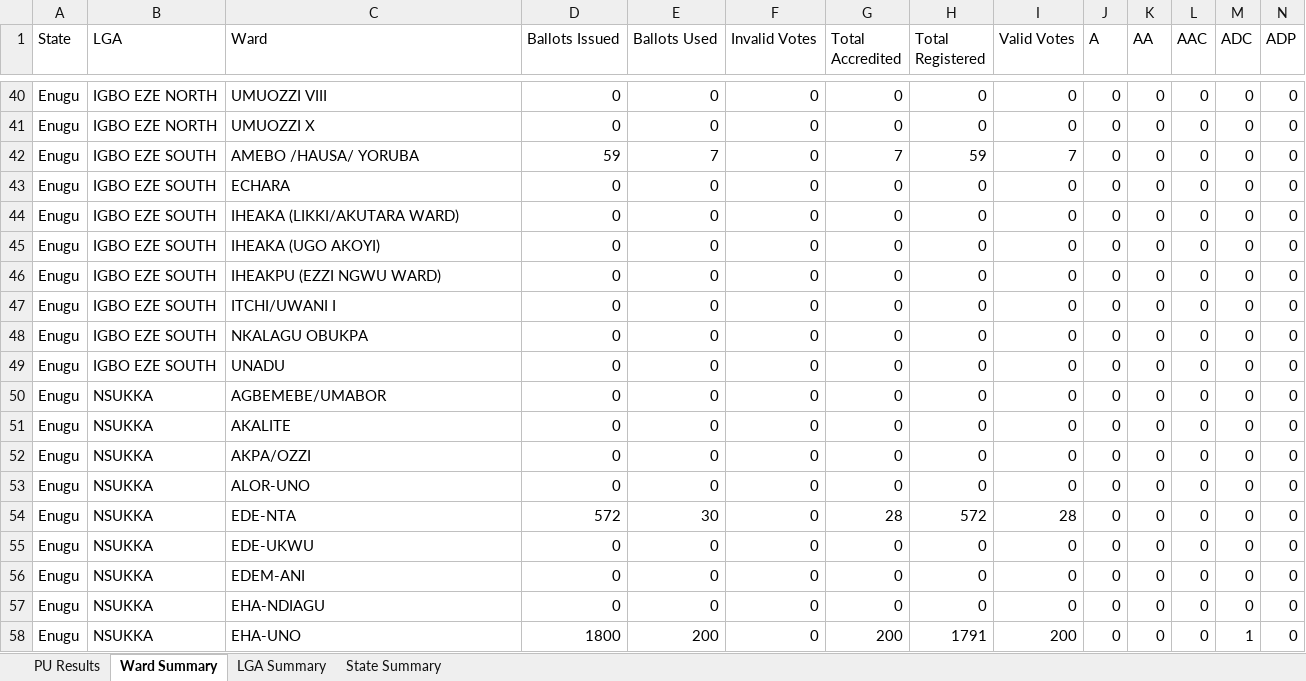
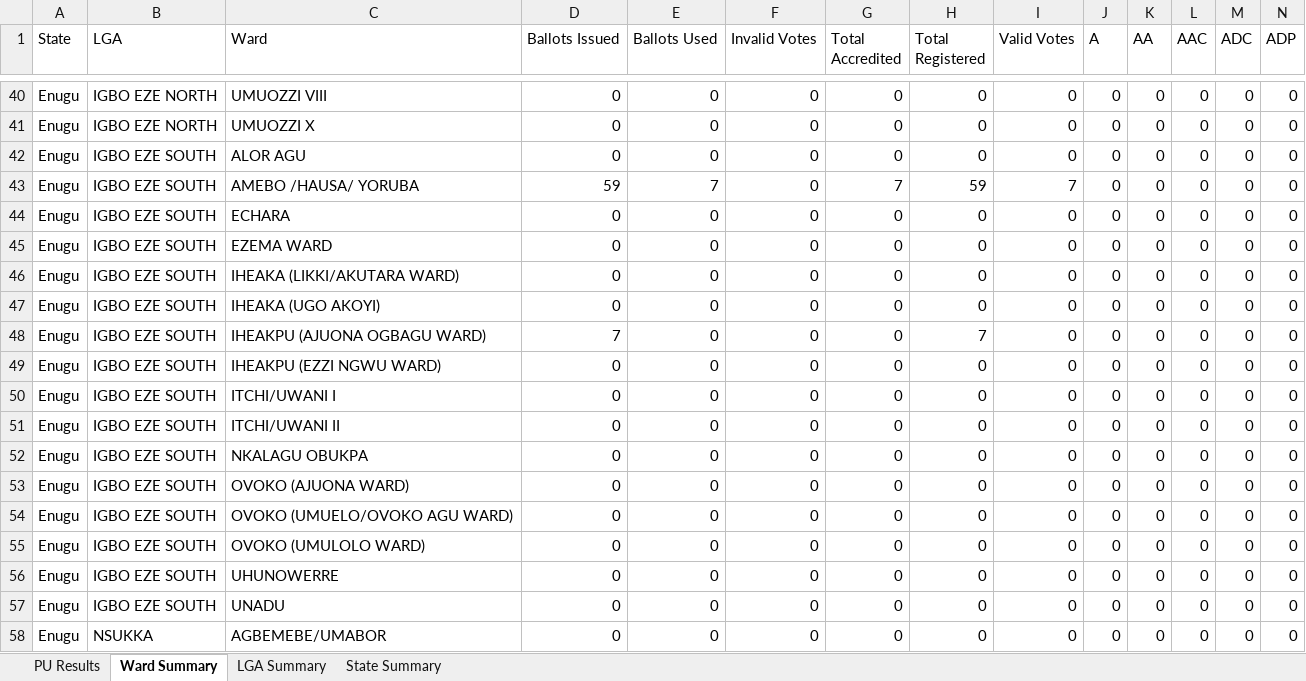
Before and after one commit to africadatawarehouse-netizen/inec-state-pull, an Excel workbook: output/Enugu/results.xlsx, sheet Ward Summary, drawn as a sheet; only a part is shown, gaps mark what is left out; the shorter side is filled out with more unchanged rows; values as stored, in another font and other column widths than the file's, no borders; rows hold the shown columns only; the diff names each change by its address in the sheet, - before the commit and + after, or states it on an @@ line.

```diff
--- a/output/Enugu/results.xlsx (sheet Ward Summary)
+++ b/output/Enugu/results.xlsx (sheet Ward Summary)
+row 42: Enugu | IGBO EZE SOUTH | ALOR AGU | 0 | 0 | 0 | 0 | 0 | 0 | 0 | 0 | 0 | 0 | 0
+row 45: Enugu | IGBO EZE SOUTH | EZEMA WARD | 0 | 0 | 0 | 0 | 0 | 0 | 0 | 0 | 0 | 0 | 0
+row 48: Enugu | IGBO EZE SOUTH | IHEAKPU (AJUONA OGBAGU WARD) | 7 | 0 | 0 | 0 | 7 | 0 | 0 | 0 | 0 | 0 | 0
+row 51: Enugu | IGBO EZE SOUTH | ITCHI/UWANI II | 0 | 0 | 0 | 0 | 0 | 0 | 0 | 0 | 0 | 0 | 0
+row 53: Enugu | IGBO EZE SOUTH | OVOKO (AJUONA WARD) | 0 | 0 | 0 | 0 | 0 | 0 | 0 | 0 | 0 | 0 | 0
+row 54: Enugu | IGBO EZE SOUTH | OVOKO (UMUELO/OVOKO AGU WARD) | 0 | 0 | 0 | 0 | 0 | 0 | 0 | 0 | 0 | 0 | 0
+row 55: Enugu | IGBO EZE SOUTH | OVOKO (UMULOLO WARD) | 0 | 0 | 0 | 0 | 0 | 0 | 0 | 0 | 0 | 0 | 0
+row 56: Enugu | IGBO EZE SOUTH | UHUNOWERRE | 0 | 0 | 0 | 0 | 0 | 0 | 0 | 0 | 0 | 0 | 0
```
Also changed, not shown: sheet PU Results, sheet State Summary, sheet LGA Summary, output/Ekiti/results.xlsx, output/Kano/results.xlsx, 25 other files.
